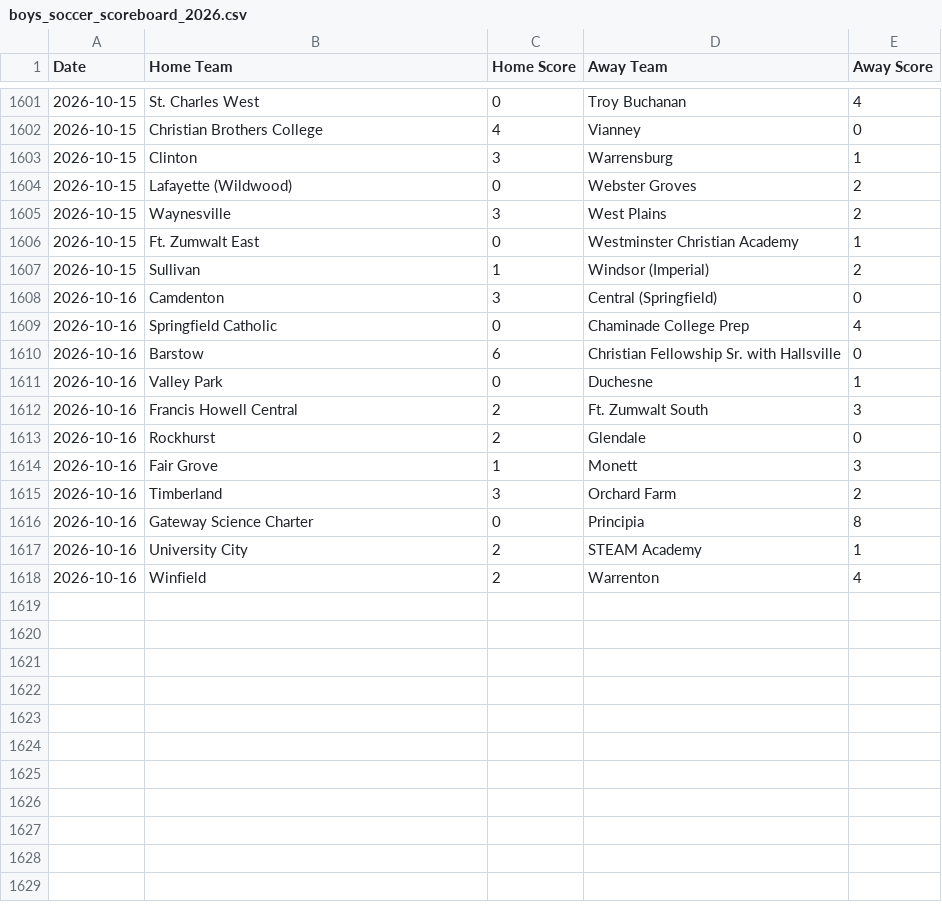
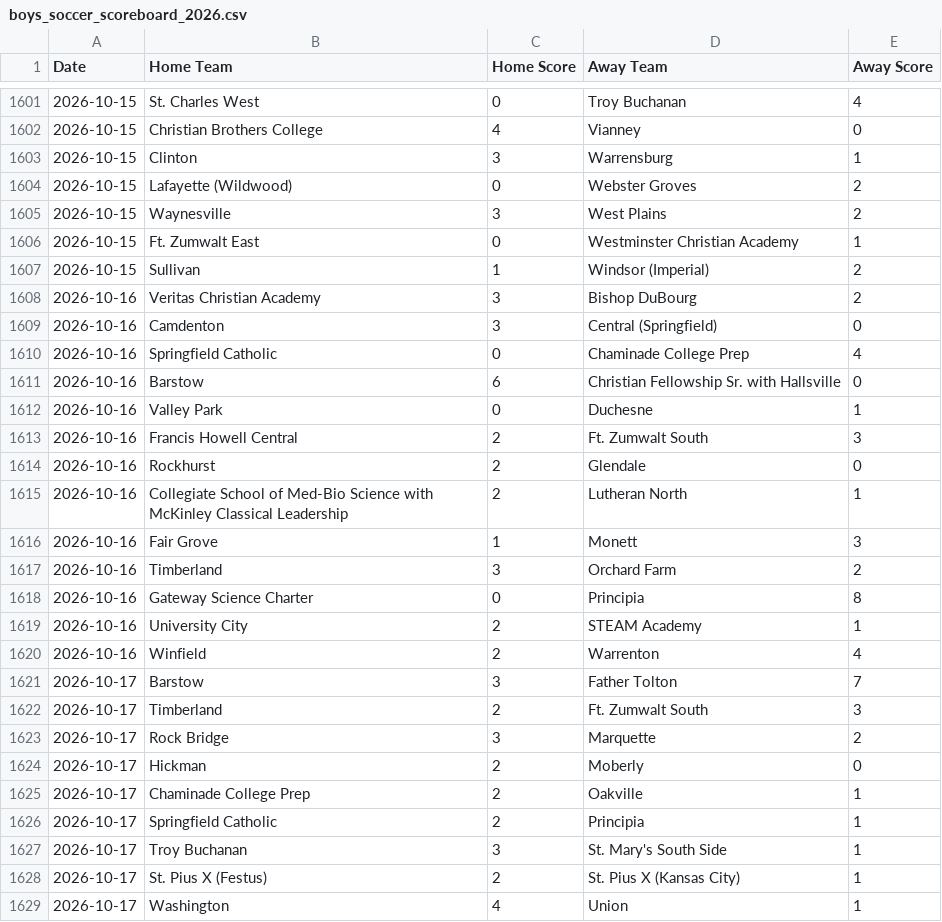
Before and after one commit to AllMOSports/Boys_Soccer_Ratings_2026, a CSV file: boys_soccer_scoreboard_2026.csv, drawn as a sheet; only a part is shown, gaps mark what is left out.

```diff
--- a/boys_soccer_scoreboard_2026.csv
+++ b/boys_soccer_scoreboard_2026.csv
@@ -1607,2 +1607,3 @@ Date,Home Team,Home Score,Away Team,Away Score
 2026-10-15,Sullivan,1,Windsor (Imperial),2
+2026-10-16,Veritas Christian Academy,3,Bishop DuBourg,2
 2026-10-16,Camdenton,3,Central (Springfield),0
@@ -1613,2 +1614,3 @@ Date,Home Team,Home Score,Away Team,Away Score
 2026-10-16,Rockhurst,2,Glendale,0
+2026-10-16,Collegiate School of Med-Bio Science with McKinley Classical Leadership,2,Lutheran North,1
 2026-10-16,Fair Grove,1,Monett,3
@@ -1618 +1620,10 @@ Date,Home Team,Home Score,Away Team,Away Score
 2026-10-16,Winfield,2,Warrenton,4
+2026-10-17,Barstow,3,Father Tolton,7
+2026-10-17,Timberland,2,Ft. Zumwalt South,3
+2026-10-17,Rock Bridge,3,Marquette,2
+2026-10-17,Hickman,2,Moberly,0
+2026-10-17,Chaminade College Prep,2,Oakville,1
+2026-10-17,Springfield Catholic,2,Principia,1
+2026-10-17,Troy Buchanan,3,St. Mary's South Side,1
+2026-10-17,St. Pius X (Festus),2,St. Pius X (Kansas City),1
+2026-10-17,Washington,4,Union,1
```
Also changed, not shown: boys_soccer_games_2026.csv, boys_soccer_games_2026_all.csv, 20 other files.
